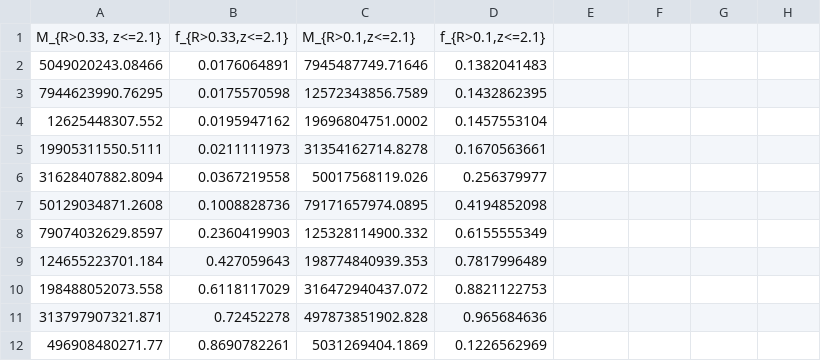
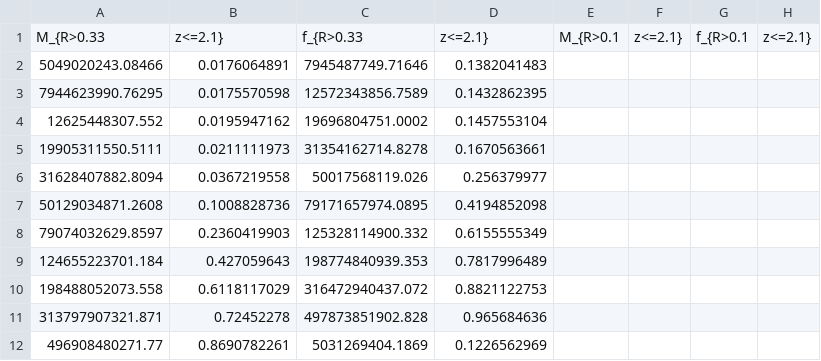
Before and after one commit to patricks1/mergers, a CSV file: data/arw_lidromar_mrgfrac.csv, drawn as a sheet.

Commit message:
removed quotes from arw_lidromar header

```diff
--- a/data/arw_lidromar_mrgfrac.csv
+++ b/data/arw_lidromar_mrgfrac.csv
@@ -1,2 +1,2 @@
-"M_{R>0.33, z<=2.1}","f_{R>0.33,z<=2.1}","M_{R>0.1,z<=2.1}","f_{R>0.1,z<=2.1}"
+M_{R>0.33, z<=2.1},f_{R>0.33,z<=2.1},M_{R>0.1,z<=2.1},f_{R>0.1,z<=2.1}
 5049020243.08466,0.0176064891,7945487749.71646,0.1382041483
```
